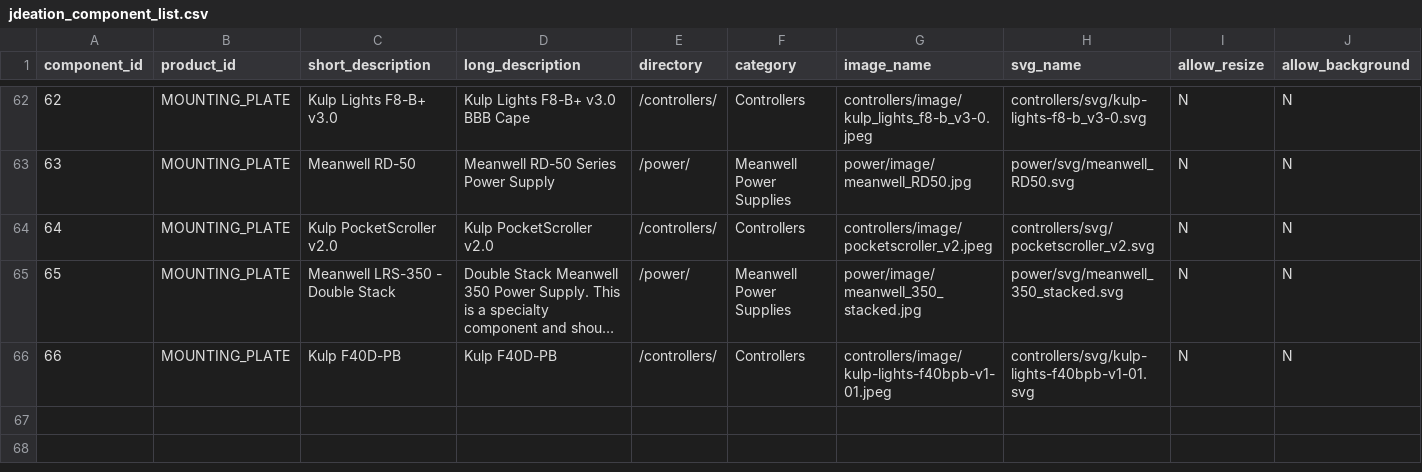
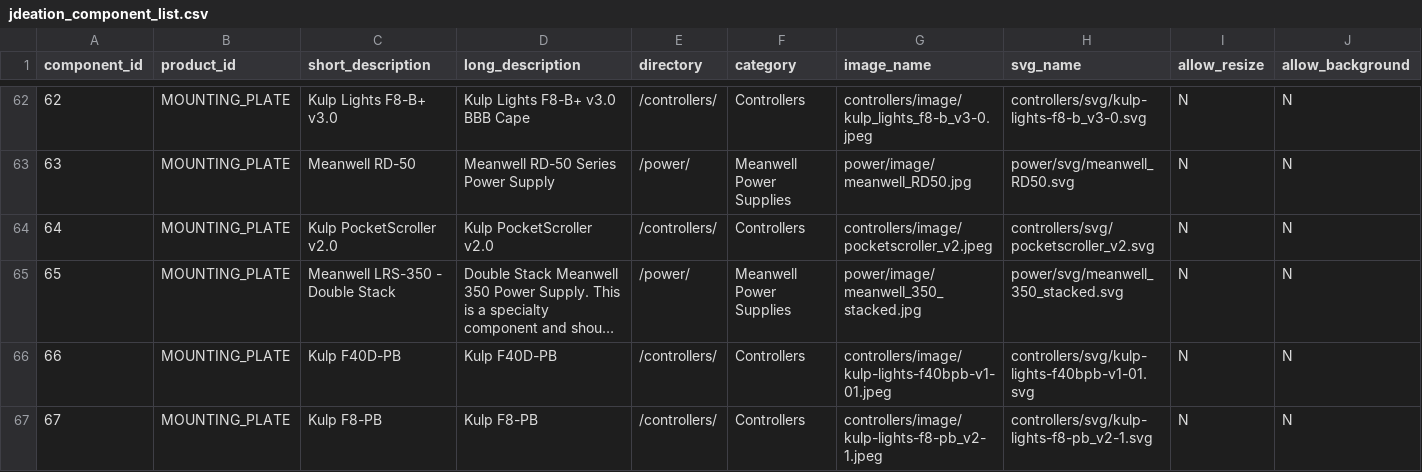
Before and after one commit to jchancel/jdeation-designer, a CSV file: jdeation_component_list.csv, drawn as a sheet; only a part is shown, gaps mark what is left out; long unchanged cells end in …; rows hold the shown columns only; the diff names each change by its address in the sheet, - before the commit and + after, or states it on an @@ line.

Commit message:
New Kulp

```diff
--- a/jdeation_component_list.csv
+++ b/jdeation_component_list.csv
+row 67: 67 | MOUNTING_PLATE | Kulp F8-PB | Kulp F8-PB | /controllers/ | Controllers | controllers/image/kulp-lights-f8-pb_v2-1.jpeg | controllers/svg/kulp-lights-f8-pb_v2-1.svg | N | N
```
Also changed, not shown: 2 other files.
